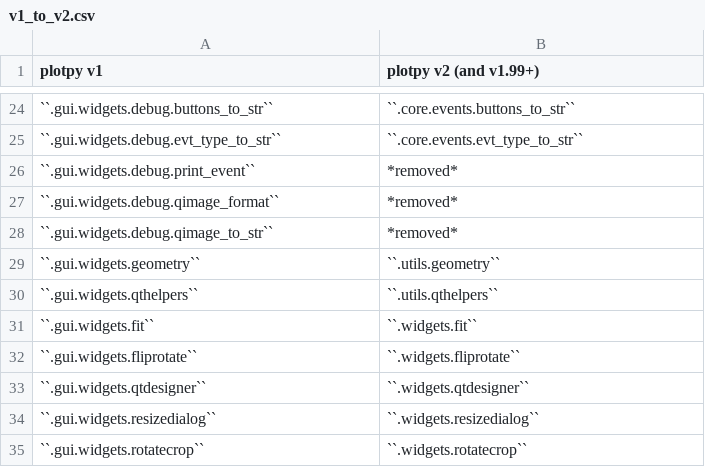
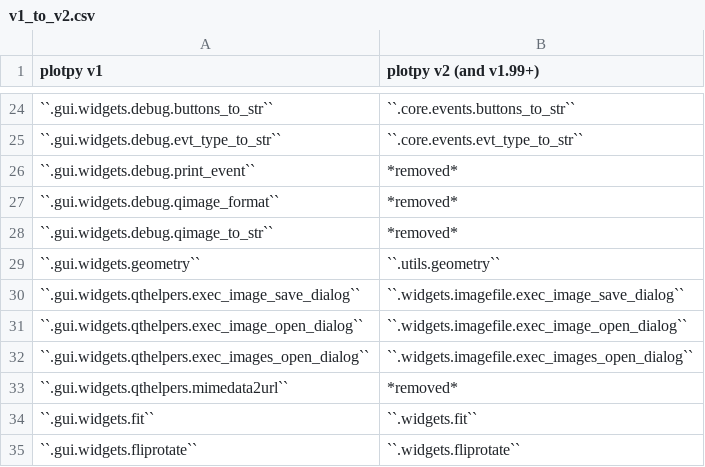
Before and after one commit to PlotPyStack/PlotPy, a CSV file: doc/dev/v1_to_v2.csv, drawn as a sheet; only a part is shown, gaps mark what is left out; the shorter side is filled out with more unchanged rows.

Commit message:
Transformed utils.qthelpers into widgets.imagefile

```diff
--- a/doc/dev/v1_to_v2.csv
+++ b/doc/dev/v1_to_v2.csv
@@ -29,3 +29,6 @@ plotpy v1,plotpy v2 (and v1.99+)
 ``.gui.widgets.geometry``,``.utils.geometry``
-``.gui.widgets.qthelpers``,``.utils.qthelpers``
+``.gui.widgets.qthelpers.exec_image_save_dialog``,``.widgets.imagefile.exec_image_save_dialog``
+``.gui.widgets.qthelpers.exec_image_open_dialog``,``.widgets.imagefile.exec_image_open_dialog``
+``.gui.widgets.qthelpers.exec_images_open_dialog``,``.widgets.imagefile.exec_images_open_dialog``
+``.gui.widgets.qthelpers.mimedata2url``,*removed*
 ``.gui.widgets.fit``,``.widgets.fit``
```
Also changed, not shown: doc/dev/guiqwt_to_plotpy.csv, 2 other files.
